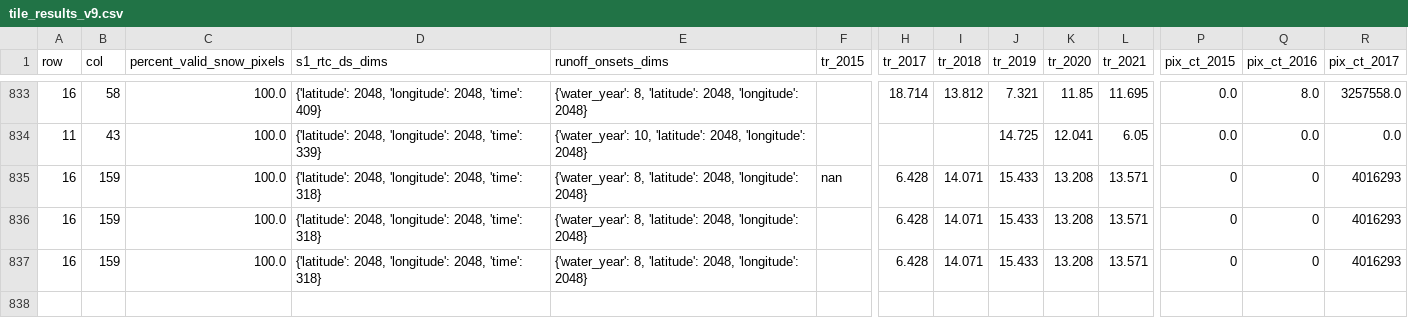
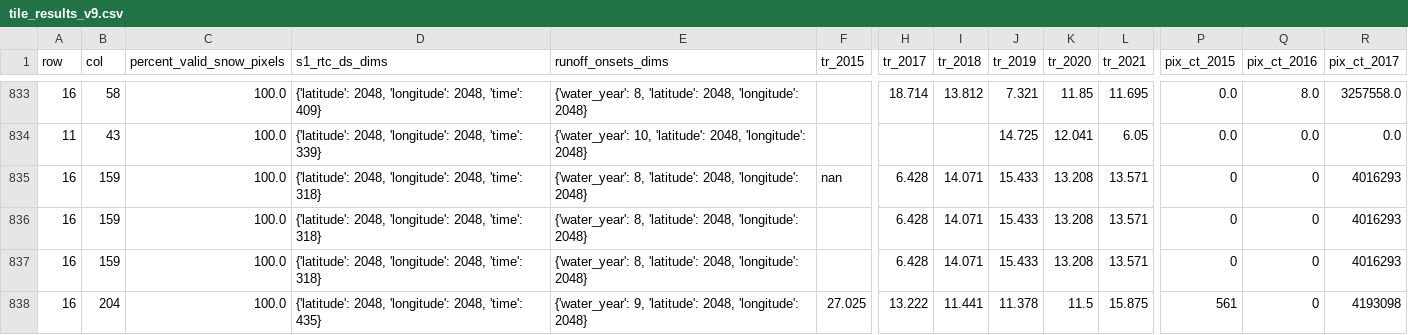
Before and after one commit to egagli/global_snowmelt_runoff_onset, a CSV file: processing/tile_data/tile_results_v9.csv, drawn as a sheet; only a part is shown, gaps mark what is left out; rows hold the shown columns only; the diff names each change by its address in the sheet, - before the commit and + after, or states it on an @@ line.

```diff
--- a/processing/tile_data/tile_results_v9.csv
+++ b/processing/tile_data/tile_results_v9.csv
+row 838: 16 | 204 | 100.0 | {'latitude': 2048, 'longitude': 2048, 'time': 435} | {'water_year': 9, 'latitude': 2048, 'longitude': 2048} | 27.025 | 13.222 | 11.441 | 11.378 | 11.5 | 15.875 | 561 | 0 | 4193098
```
